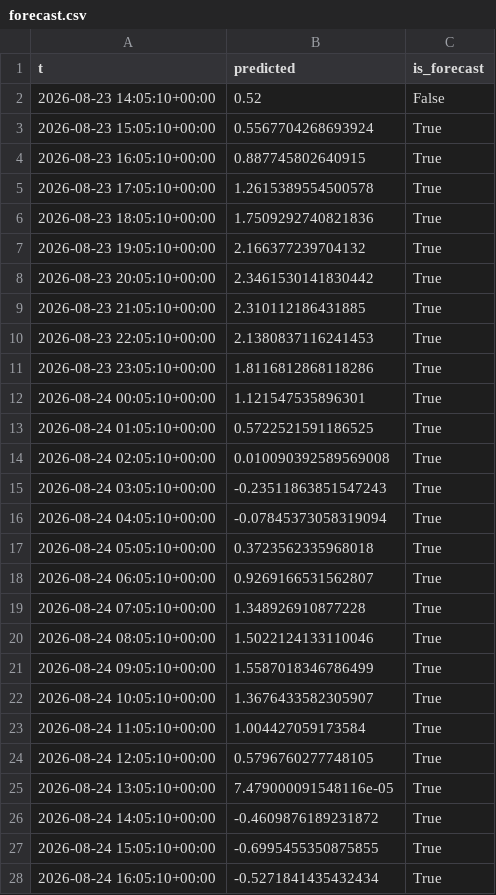
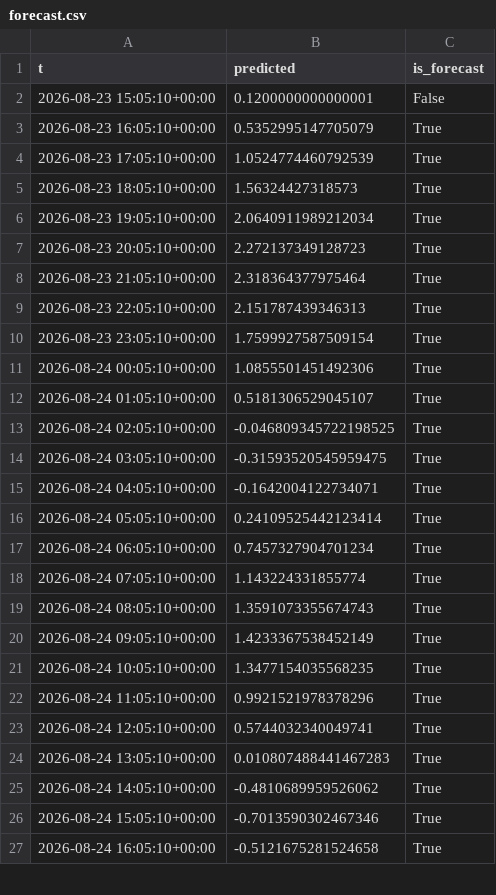
Before and after one commit to richardmhuse/do-not-hit-the-bridge, a CSV file: data/processed/forecast.csv, drawn as a sheet; only a part is shown; the diff covers the shown part only.

```diff
--- a/data/processed/forecast.csv
+++ b/data/processed/forecast.csv
@@ -1,28 +1,27 @@
 t,predicted,is_forecast
-2026-08-23 14:05:10+00:00,0.52,False
-2026-08-23 15:05:10+00:00,0.5567704268693924,True
-2026-08-23 16:05:10+00:00,0.887745802640915,True
-2026-08-23 17:05:10+00:00,1.2615389554500578,True
-2026-08-23 18:05:10+00:00,1.7509292740821836,True
-2026-08-23 19:05:10+00:00,2.166377239704132,True
-2026-08-23 20:05:10+00:00,2.3461530141830442,True
-2026-08-23 21:05:10+00:00,2.310112186431885,True
-2026-08-23 22:05:10+00:00,2.1380837116241453,True
-2026-08-23 23:05:10+00:00,1.8116812868118286,True
-2026-08-24 00:05:10+00:00,1.121547535896301,True
-2026-08-24 01:05:10+00:00,0.5722521591186525,True
-2026-08-24 02:05:10+00:00,0.010090392589569008,True
-2026-08-24 03:05:10+00:00,-0.23511863851547243,True
-2026-08-24 04:05:10+00:00,-0.07845373058319094,True
-2026-08-24 05:05:10+00:00,0.3723562335968018,True
-2026-08-24 06:05:10+00:00,0.9269166531562807,True
-2026-08-24 07:05:10+00:00,1.348926910877228,True
-2026-08-24 08:05:10+00:00,1.5022124133110046,True
-2026-08-24 09:05:10+00:00,1.5587018346786499,True
-2026-08-24 10:05:10+00:00,1.3676433582305907,True
-2026-08-24 11:05:10+00:00,1.004427059173584,True
-2026-08-24 12:05:10+00:00,0.5796760277748105,True
-2026-08-24 13:05:10+00:00,7.479000091548116e-05,True
-2026-08-24 14:05:10+00:00,-0.4609876189231872,True
-2026-08-24 15:05:10+00:00,-0.6995455350875855,True
-2026-08-24 16:05:10+00:00,-0.5271841435432434,True
+2026-08-23 15:05:10+00:00,0.1200000000000001,False
+2026-08-23 16:05:10+00:00,0.5352995147705079,True
+2026-08-23 17:05:10+00:00,1.0524774460792539,True
+2026-08-23 18:05:10+00:00,1.56324427318573,True
+2026-08-23 19:05:10+00:00,2.0640911989212034,True
+2026-08-23 20:05:10+00:00,2.272137349128723,True
+2026-08-23 21:05:10+00:00,2.318364377975464,True
+2026-08-23 22:05:10+00:00,2.151787439346313,True
+2026-08-23 23:05:10+00:00,1.7599927587509154,True
+2026-08-24 00:05:10+00:00,1.0855501451492306,True
+2026-08-24 01:05:10+00:00,0.5181306529045107,True
+2026-08-24 02:05:10+00:00,-0.046809345722198525,True
+2026-08-24 03:05:10+00:00,-0.31593520545959475,True
+2026-08-24 04:05:10+00:00,-0.1642004122734071,True
+2026-08-24 05:05:10+00:00,0.24109525442123414,True
+2026-08-24 06:05:10+00:00,0.7457327904701234,True
+2026-08-24 07:05:10+00:00,1.143224331855774,True
+2026-08-24 08:05:10+00:00,1.3591073355674743,True
+2026-08-24 09:05:10+00:00,1.4233367538452149,True
+2026-08-24 10:05:10+00:00,1.3477154035568235,True
+2026-08-24 11:05:10+00:00,0.9921521978378296,True
+2026-08-24 12:05:10+00:00,0.5744032340049741,True
+2026-08-24 13:05:10+00:00,0.010807488441467283,True
+2026-08-24 14:05:10+00:00,-0.4810689959526062,True
+2026-08-24 15:05:10+00:00,-0.7013590302467346,True
+2026-08-24 16:05:10+00:00,-0.5121675281524658,True
```
Also changed, not shown: 1 added row and 11 edited cells elsewhere in this file, data/raw/lunar.csv, data/raw/measured.csv, 6 other files.
